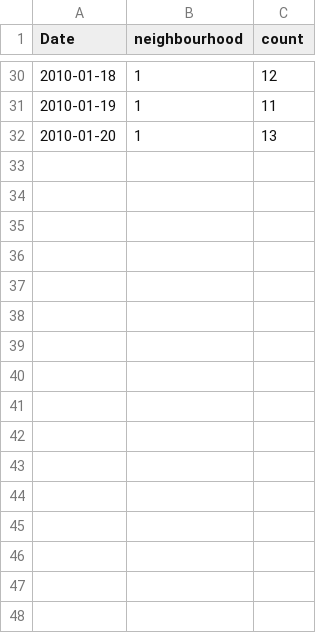
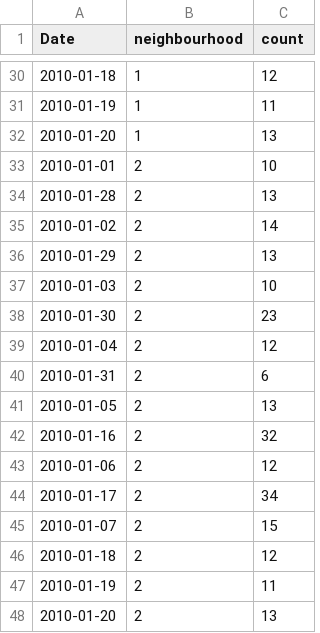
Before and after one commit to mc3784/Big-Data, a CSV file: PROJECT/daily_trip_totals.csv, drawn as a sheet; only a part is shown, gaps mark what is left out.

Commit message:
added data in .csv

```diff
--- a/PROJECT/daily_trip_totals.csv
+++ b/PROJECT/daily_trip_totals.csv
@@ -32 +32,17 @@ Date,neighbourhood,count
 2010-01-20,1,13
+2010-01-01,2,10
+2010-01-28,2,13
+2010-01-02,2,14
+2010-01-29,2,13
+2010-01-03,2,10
+2010-01-30,2,23
+2010-01-04,2,12
+2010-01-31,2,6
+2010-01-05,2,13
+2010-01-16,2,32
+2010-01-06,2,12
+2010-01-17,2,34
+2010-01-07,2,15
+2010-01-18,2,12
+2010-01-19,2,11
+2010-01-20,2,13
```
